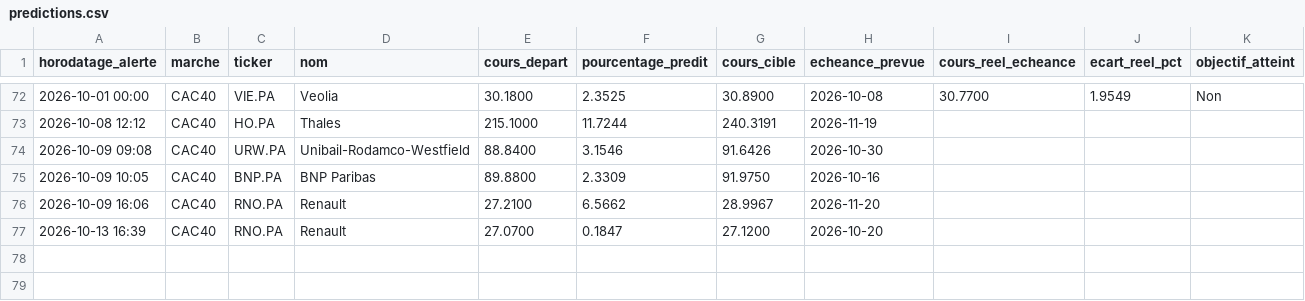
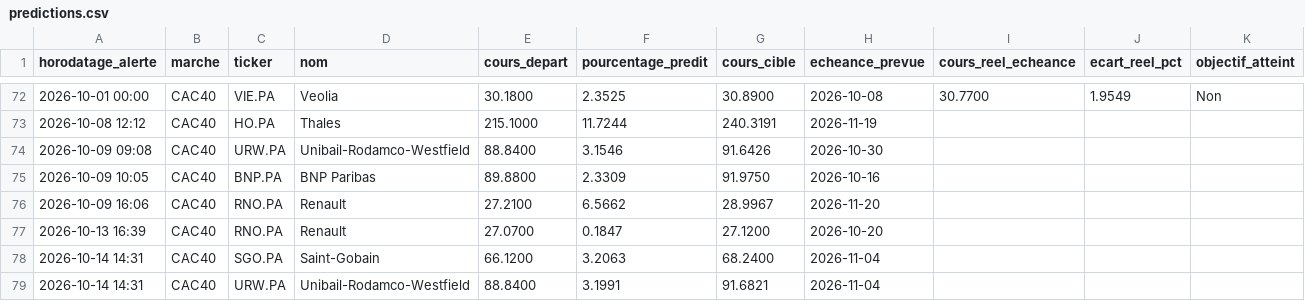
Before and after one commit to 2z7sjjgfw5-ops/Bourse, a CSV file: state/predictions.csv, drawn as a sheet; only a part is shown, gaps mark what is left out.

```diff
--- a/state/predictions.csv
+++ b/state/predictions.csv
@@ -77 +77,3 @@ horodatage_alerte,marche,ticker,nom,cours_depart,pourcentage_predit,cours_cible,
 2026-10-13 16:39,CAC40,RNO.PA,Renault,27.0700,0.1847,27.1200,2026-10-20,,,
+2026-10-14 14:31,CAC40,SGO.PA,Saint-Gobain,66.1200,3.2063,68.2400,2026-11-04,,,
+2026-10-14 14:31,CAC40,URW.PA,Unibail-Rodamco-Westfield,88.8400,3.1991,91.6821,2026-11-04,,,
```
Also changed, not shown: 2 other files.
